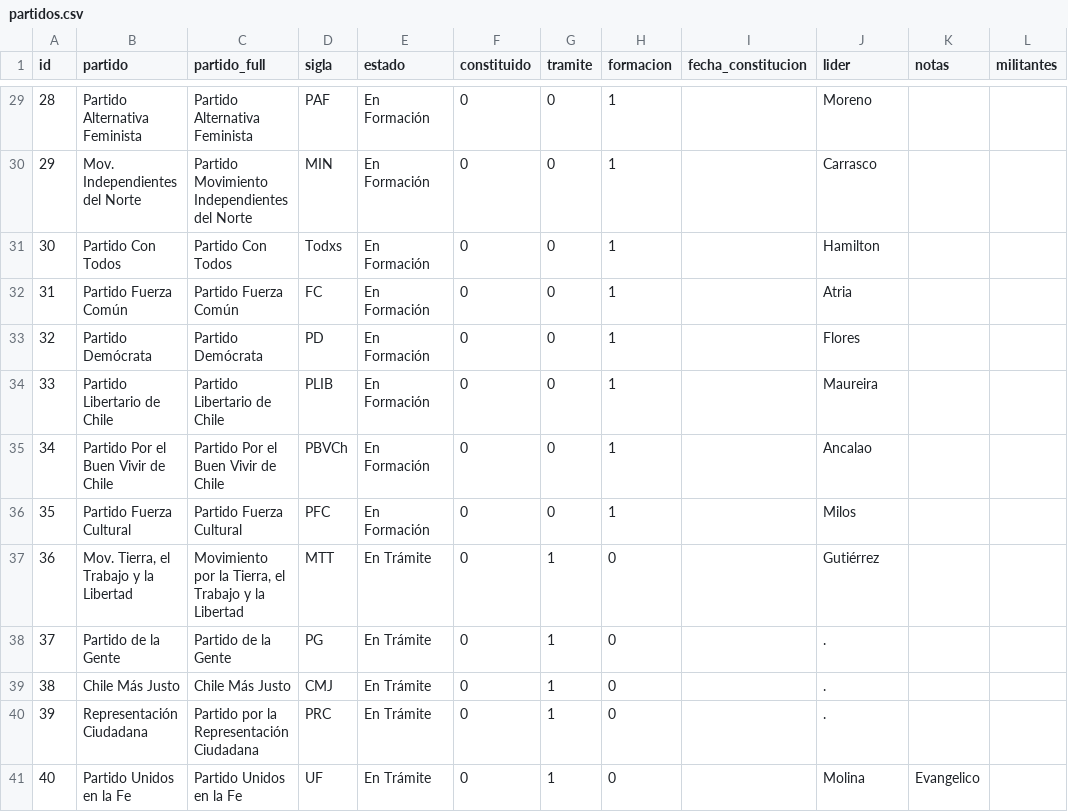
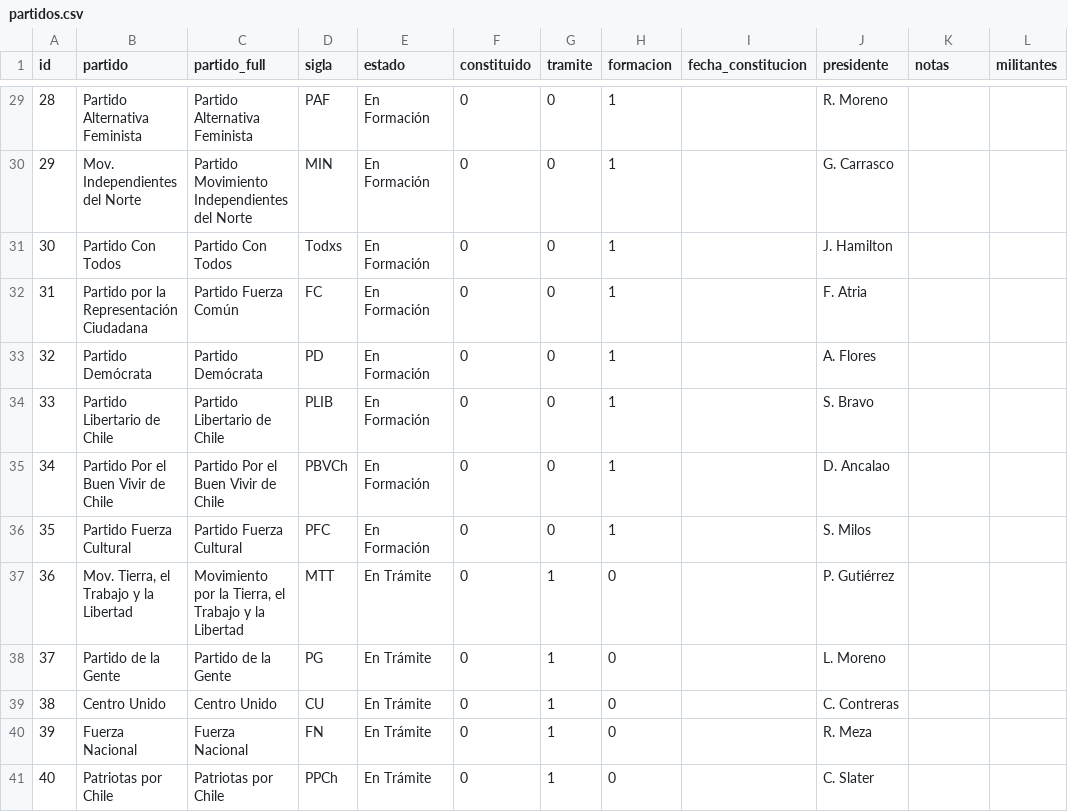
Before and after one commit to tresquintos/tresquintos.github.io, a CSV file: files/partidos.csv, drawn as a sheet; only a part is shown, gaps mark what is left out; the diff covers the shown part only.

```diff
--- a/files/partidos.csv
+++ b/files/partidos.csv
@@ -1 +1 @@
-id,partido,partido_full,sigla,estado,constituido,tramite,formacion,fecha_constitucion,lider,notas,militantes
+id,partido,partido_full,sigla,estado,constituido,tramite,formacion,fecha_constitucion,presidente,notas,militantes
@@ -29,13 +29,13 @@
-28,Partido Alternativa Feminista,Partido Alternativa Feminista,PAF,En Formación,0,0,1,,Moreno,,
-29,Mov. Independientes del Norte,Partido Movimiento Independientes del Norte,MIN,En Formación,0,0,1,,Carrasco,,
-30,Partido Con Todos,Partido Con Todos,Todxs,En Formación,0,0,1,,Hamilton,,
-31,Partido Fuerza Común,Partido Fuerza Común,FC,En Formación,0,0,1,,Atria,,
-32,Partido Demócrata,Partido Demócrata,PD,En Formación,0,0,1,,Flores,,
-33,Partido Libertario de Chile,Partido Libertario de Chile,PLIB,En Formación,0,0,1,,Maureira,,
-34,Partido Por el Buen Vivir de Chile,Partido Por el Buen Vivir de Chile,PBVCh,En Formación,0,0,1,,Ancalao,,
-35,Partido Fuerza Cultural,Partido Fuerza Cultural,PFC,En Formación,0,0,1,,Milos,,
-36,"Mov. Tierra, el Trabajo y la Libertad","Movimiento por la Tierra, el Trabajo y la Libertad",MTT,En Trámite,0,1,0,,Gutiérrez,,
-37,Partido de la Gente,Partido de la Gente,PG,En Trámite,0,1,0,,.,,
-38,Chile Más Justo,Chile Más Justo,CMJ,En Trámite,0,1,0,,.,,
-39,Representación Ciudadana,Partido por la Representación Ciudadana,PRC,En Trámite,0,1,0,,.,,
-40,Partido Unidos en la Fe,Partido Unidos en la Fe,UF,En Trámite,0,1,0,,Molina,Evangelico,
+28,Partido Alternativa Feminista,Partido Alternativa Feminista,PAF,En Formación,0,0,1,,R. Moreno,,
+29,Mov. Independientes del Norte,Partido Movimiento Independientes del Norte,MIN,En Formación,0,0,1,,G. Carrasco,,
+30,Partido Con Todos,Partido Con Todos,Todxs,En Formación,0,0,1,,J. Hamilton,,
+31,Partido por la Representación Ciudadana,Partido Fuerza Común,FC,En Formación,0,0,1,,F. Atria,,
+32,Partido Demócrata,Partido Demócrata,PD,En Formación,0,0,1,,A. Flores,,
+33,Partido Libertario de Chile,Partido Libertario de Chile,PLIB,En Formación,0,0,1,,S. Bravo,,
+34,Partido Por el Buen Vivir de Chile,Partido Por el Buen Vivir de Chile,PBVCh,En Formación,0,0,1,,D. Ancalao,,
+35,Partido Fuerza Cultural,Partido Fuerza Cultural,PFC,En Formación,0,0,1,,S. Milos,,
+36,"Mov. Tierra, el Trabajo y la Libertad","Movimiento por la Tierra, el Trabajo y la Libertad",MTT,En Trámite,0,1,0,,P. Gutiérrez,,
+37,Partido de la Gente,Partido de la Gente,PG,En Trámite,0,1,0,,L. Moreno,,
+38,Centro Unido,Centro Unido,CU,En Trámite,0,1,0,,C. Contreras,,
+39,Fuerza Nacional,Fuerza Nacional,FN,En Trámite,0,1,0,,R. Meza,,
+40,Patriotas por Chile,Patriotas por Chile,PPCh,En Trámite,0,1,0,,C. Slater,,
```
Also changed, not shown: 27 edited cells elsewhere in this file.
